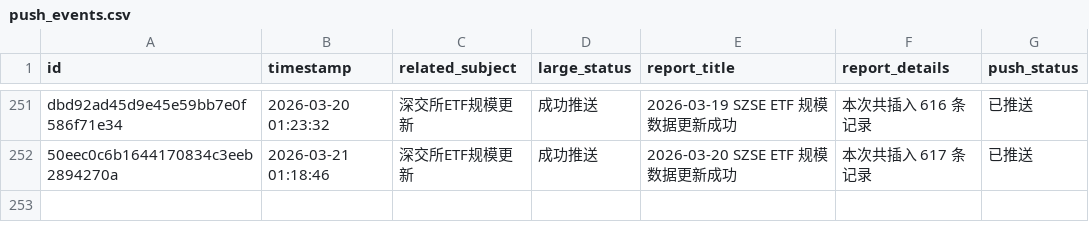
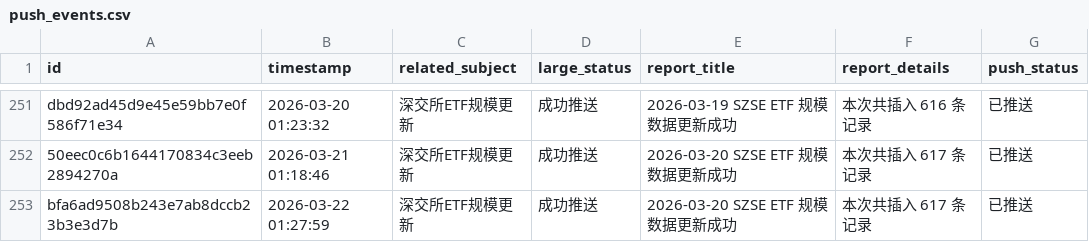
Before and after one commit to cmdSTARMO/cmdstar.github.io, a CSV file: auto_files/push_related/data/push_events.csv, drawn as a sheet; only a part is shown, gaps mark what is left out.

```diff
--- a/auto_files/push_related/data/push_events.csv
+++ b/auto_files/push_related/data/push_events.csv
@@ -252 +252,2 @@ dbd92ad45d9e45e59bb7e0f586f71e34,2026-03-20 01:23:32,深交所ETF规模更新,
 50eec0c6b1644170834c3eeb2894270a,2026-03-21 01:18:46,深交所ETF规模更新,成功推送,2026-03-20 SZSE ETF 规模数据更新成功,本次共插入 617 条记录,已推送
+bfa6ad9508b243e7ab8dccb23b3e3d7b,2026-03-22 01:27:59,深交所ETF规模更新,成功推送,2026-03-20 SZSE ETF 规模数据更新成功,本次共插入 617 条记录,已推送
```
Also changed, not shown: 1 other file.
